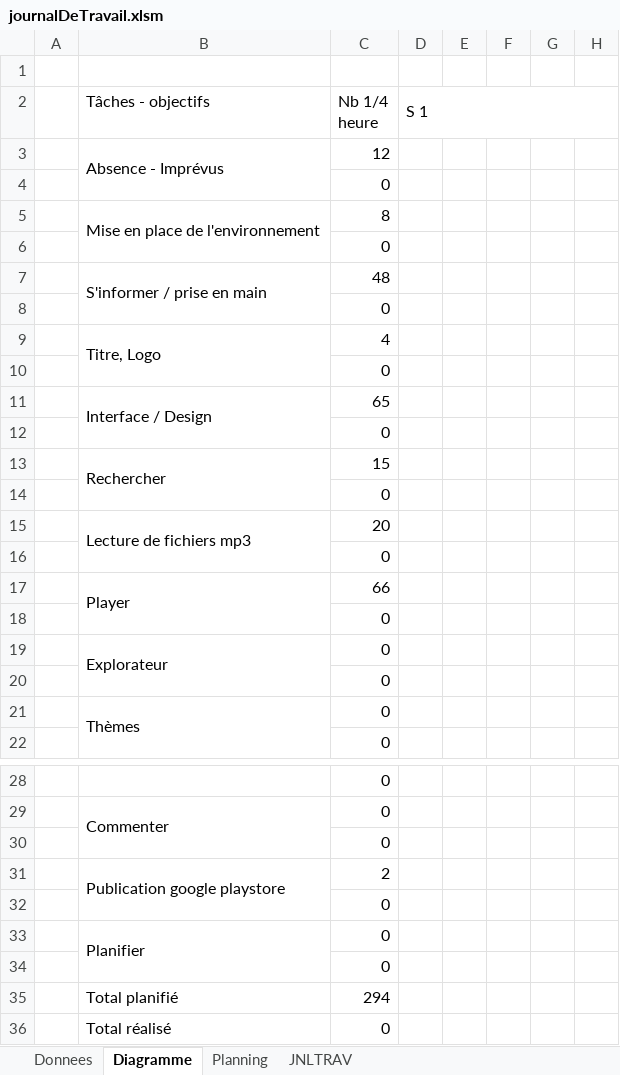
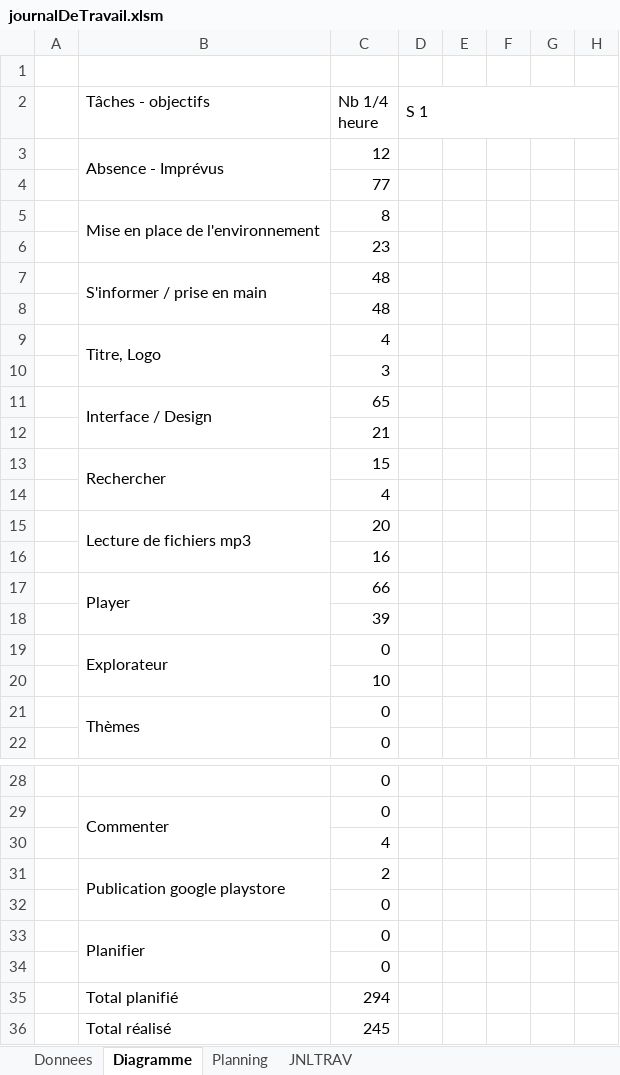
Before and after one commit to LarryLamEtml/musify, an Excel workbook: Doc/journalDeTravail.xlsm, sheet Diagramme, drawn as a sheet; only a part is shown, gaps mark what is left out; values as stored, in another font and other column widths than the file's, no cell formats; the diff names each change by its address in the sheet, - before the commit and + after, or states it on an @@ line.

```diff
--- a/Doc/journalDeTravail.xlsm (sheet Diagramme)
+++ b/Doc/journalDeTravail.xlsm (sheet Diagramme)
-C4 (Nb 1/4 heure): 0
+C4 (Nb 1/4 heure): 77
-C6 (Nb 1/4 heure): 0
+C6 (Nb 1/4 heure): 23
-C8 (Nb 1/4 heure): 0
+C8 (Nb 1/4 heure): 48
-C10 (Nb 1/4 heure): 0
+C10 (Nb 1/4 heure): 3
-C12 (Nb 1/4 heure): 0
+C12 (Nb 1/4 heure): 21
-C14 (Nb 1/4 heure): 0
+C14 (Nb 1/4 heure): 4
-C16 (Nb 1/4 heure): 0
+C16 (Nb 1/4 heure): 16
-C18 (Nb 1/4 heure): 0
+C18 (Nb 1/4 heure): 39
-C20 (Nb 1/4 heure): 0
+C20 (Nb 1/4 heure): 10
-C30 (Nb 1/4 heure): 0
+C30 (Nb 1/4 heure): 4
-C36 (Nb 1/4 heure): 0
+C36 (Nb 1/4 heure): 245
```
Also changed, not shown: sheet JNLTRAV, cell formats, charts or pictures, 3 other files.
